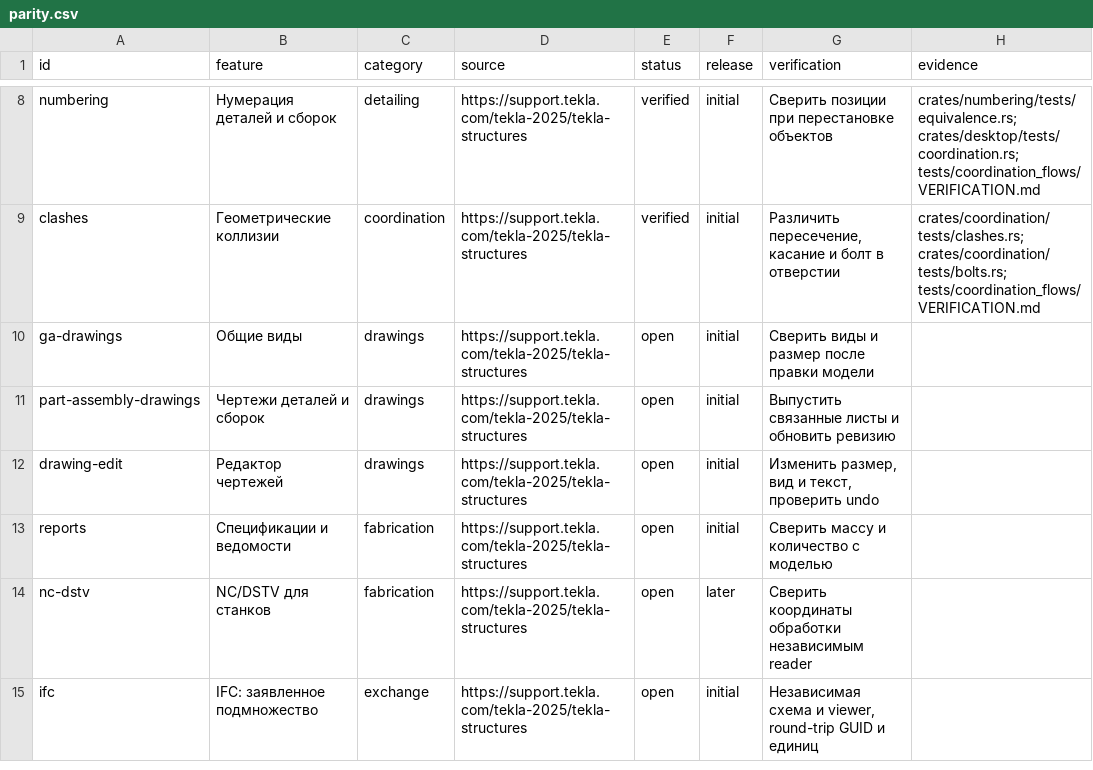
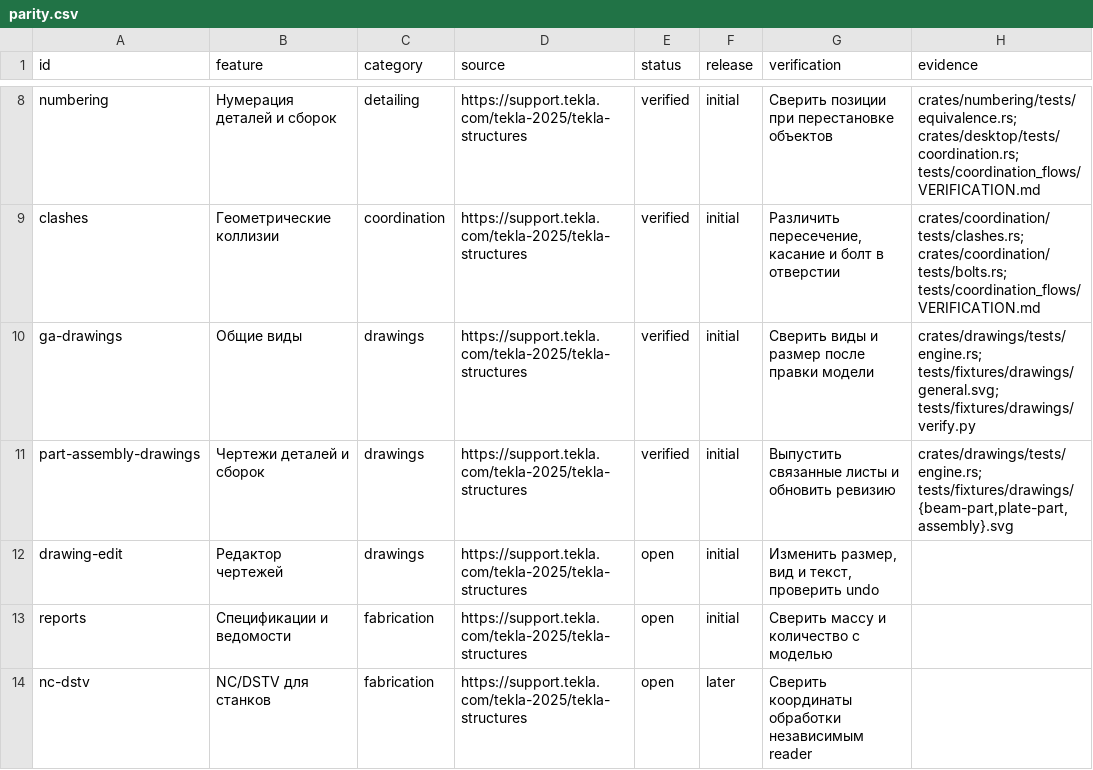
Before and after one commit to BetonSP63/open-bim, a CSV file: docs/parity.csv, drawn as a sheet; only a part is shown, gaps mark what is left out; the shorter side is filled out with more unchanged rows.

```diff
--- a/docs/parity.csv
+++ b/docs/parity.csv
@@ -9,4 +9,4 @@ numbering,Нумерация деталей и сборок,detailing,https://su
 clashes,Геометрические коллизии,coordination,https://support.tekla.com/tekla-2025/tekla-structures,verified,initial,"Различить пересечение, касание и болт в отверстии",crates/coordination/tests/clashes.rs; crates/coordination/tests/bolts.rs; tests/coordination_flows/VERIFICATION.md
-ga-drawings,Общие виды,drawings,https://support.tekla.com/tekla-2025/tekla-structures,open,initial,Сверить виды и размер после правки модели,
-part-assembly-drawings,Чертежи деталей и сборок,drawings,https://support.tekla.com/tekla-2025/tekla-structures,open,initial,Выпустить связанные листы и обновить ревизию,
+ga-drawings,Общие виды,drawings,https://support.tekla.com/tekla-2025/tekla-structures,verified,initial,Сверить виды и размер после правки модели,crates/drawings/tests/engine.rs; tests/fixtures/drawings/general.svg; tests/fixtures/drawings/verify.py
+part-assembly-drawings,Чертежи деталей и сборок,drawings,https://support.tekla.com/tekla-2025/tekla-structures,verified,initial,Выпустить связанные листы и обновить ревизию,"crates/drawings/tests/engine.rs; tests/fixtures/drawings/{beam-part,plate-part,assembly}.svg"
 drawing-edit,Редактор чертежей,drawings,https://support.tekla.com/tekla-2025/tekla-structures,open,initial,"Изменить размер, вид и текст, проверить undo",
```
Also changed, not shown: 20 other files.
